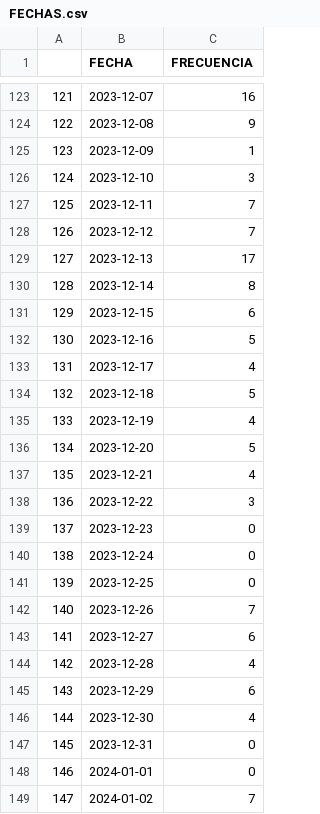
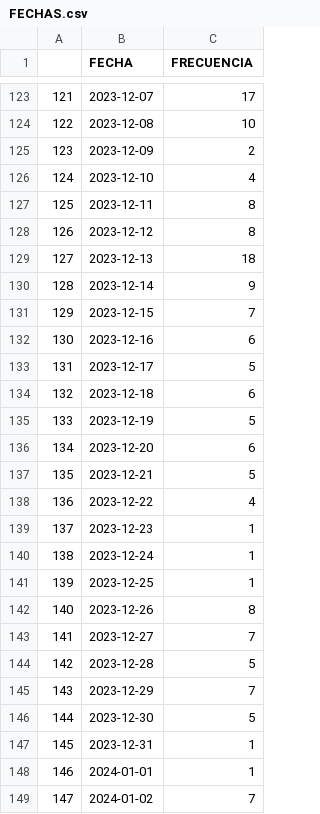
Before and after one commit to ARTURO4241/CMV_ACTIVACASH_2, a CSV file: FECHAS.csv, drawn as a sheet; only a part is shown, gaps mark what is left out; the diff covers the shown part only.

```diff
--- a/FECHAS.csv
+++ b/FECHAS.csv
@@ -123,27 +123,27 @@
-121,2023-12-07,16
-122,2023-12-08,9
-123,2023-12-09,1
-124,2023-12-10,3
-125,2023-12-11,7
-126,2023-12-12,7
-127,2023-12-13,17
-128,2023-12-14,8
-129,2023-12-15,6
-130,2023-12-16,5
-131,2023-12-17,4
-132,2023-12-18,5
-133,2023-12-19,4
-134,2023-12-20,5
-135,2023-12-21,4
-136,2023-12-22,3
-137,2023-12-23,0
-138,2023-12-24,0
-139,2023-12-25,0
-140,2023-12-26,7
-141,2023-12-27,6
-142,2023-12-28,4
-143,2023-12-29,6
-144,2023-12-30,4
-145,2023-12-31,0
-146,2024-01-01,0
+121,2023-12-07,17
+122,2023-12-08,10
+123,2023-12-09,2
+124,2023-12-10,4
+125,2023-12-11,8
+126,2023-12-12,8
+127,2023-12-13,18
+128,2023-12-14,9
+129,2023-12-15,7
+130,2023-12-16,6
+131,2023-12-17,5
+132,2023-12-18,6
+133,2023-12-19,5
+134,2023-12-20,6
+135,2023-12-21,5
+136,2023-12-22,4
+137,2023-12-23,1
+138,2023-12-24,1
+139,2023-12-25,1
+140,2023-12-26,8
+141,2023-12-27,7
+142,2023-12-28,5
+143,2023-12-29,7
+144,2023-12-30,5
+145,2023-12-31,1
+146,2024-01-01,1
 147,2024-01-02,7
```
Also changed, not shown: 5 added rows and 54 edited cells elsewhere in this file, EN PROCESO.csv, MENSAJE_RECHAZO.csv, 8 other files.
